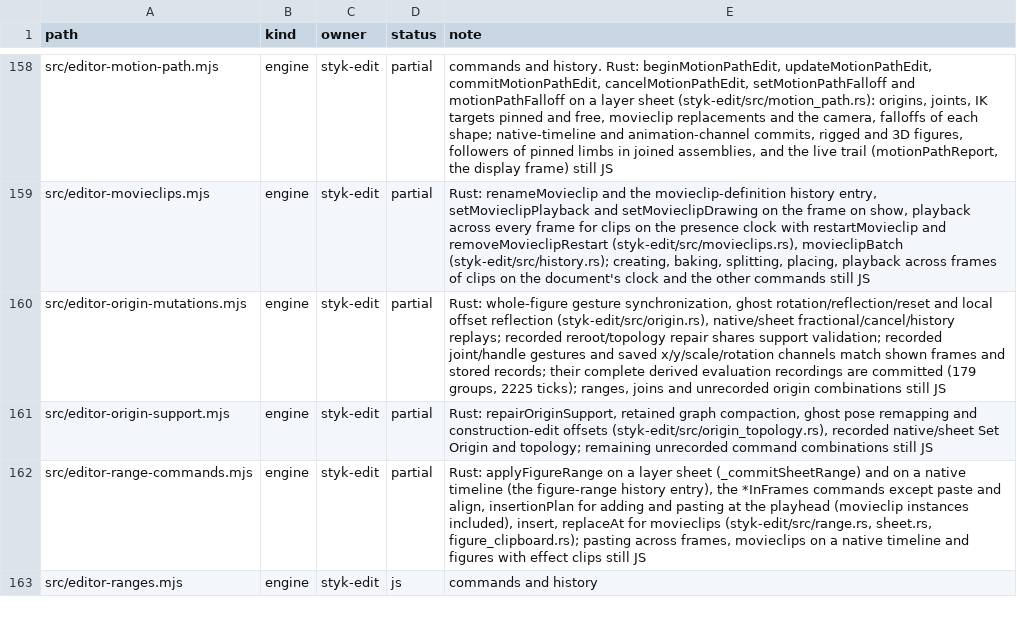
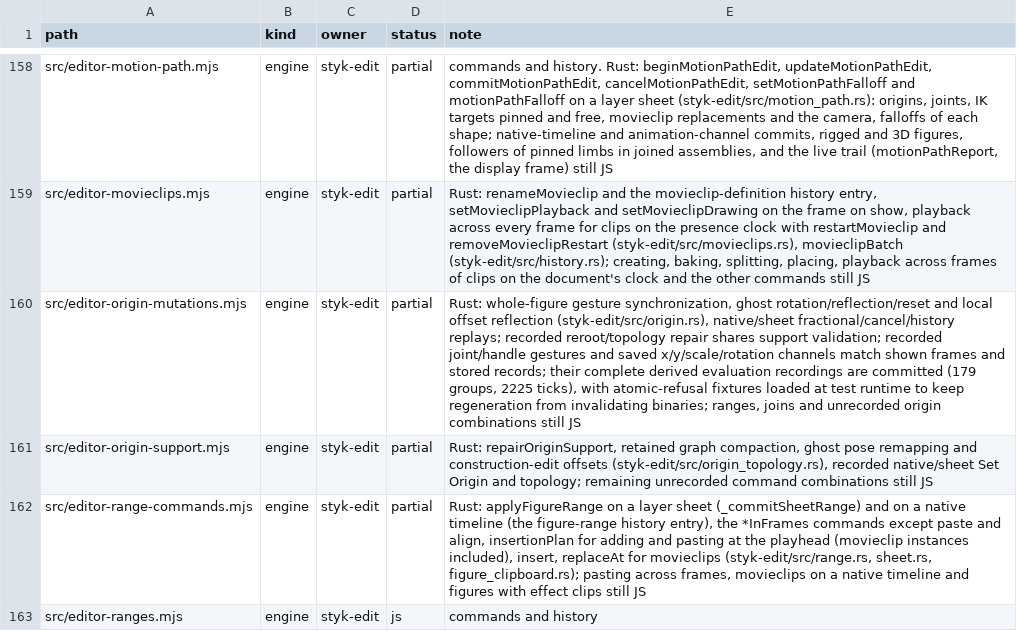
Before and after one commit to Belligerently/StykAnimate-App, a TSV file: engine/inventory.tsv, drawn as a sheet; only a part is shown, gaps mark what is left out; the diff names each change by its address in the sheet, - before the commit and + after, or states it on an @@ line.

```diff
--- a/engine/inventory.tsv
+++ b/engine/inventory.tsv
-E160 (note): …groups, 2225 ticks); ranges, joins…
+E160 (note): …groups, 2225 ticks), with atomic-refusal fixtures loaded at test runtime to keep regeneration from invalidating binaries; ranges, joins…
```
Also changed, not shown: 4 other files.
